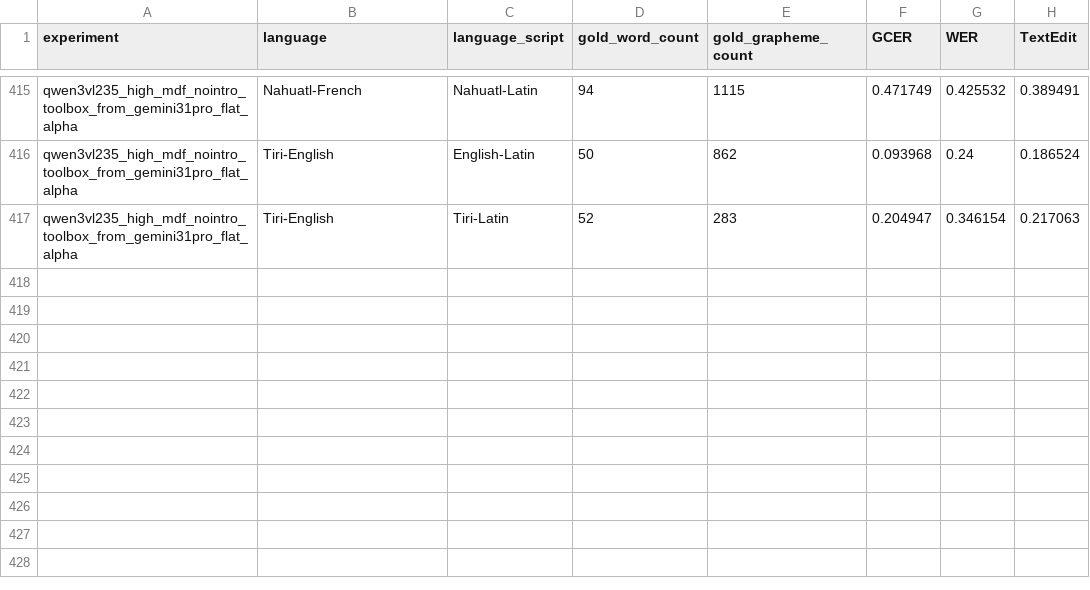
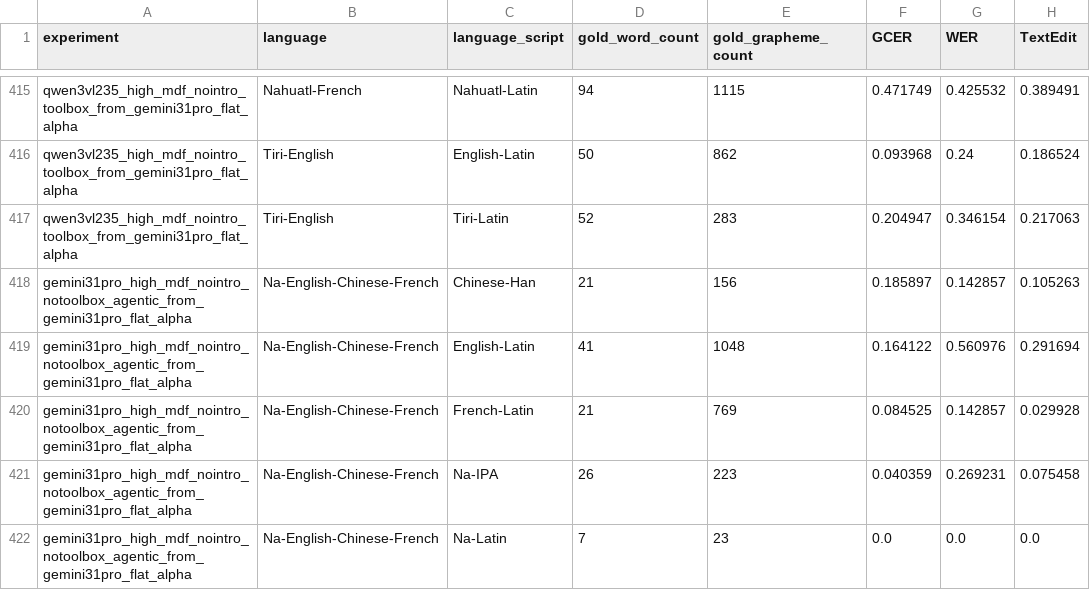
Before and after one commit to DavidSamuell/MUDIDI-Pipeline-for-Digitization-of-Multilingual-Dictionary, a CSV file: evaluations/stage2_mdf_eval_e2e/stage2_mdf_eval_per_language_script_summary.csv, drawn as a sheet; only a part is shown, gaps mark what is left out.

```diff
--- a/evaluations/stage2_mdf_eval_e2e/stage2_mdf_eval_per_language_script_summary.csv
+++ b/evaluations/stage2_mdf_eval_e2e/stage2_mdf_eval_per_language_script_summary.csv
@@ -417 +417,6 @@ qwen3vl235_high_mdf_nointro_toolbox_from_gemini31pro_flat_alpha,Tiri-English,Eng
 qwen3vl235_high_mdf_nointro_toolbox_from_gemini31pro_flat_alpha,Tiri-English,Tiri-Latin,52,283,0.204947,0.346154,0.217063
+gemini31pro_high_mdf_nointro_notoolbox_agentic_from_gemini31pro_flat_alpha,Na-English-Chinese-French,Chinese-Han,21,156,0.185897,0.142857,0.105263
+gemini31pro_high_mdf_nointro_notoolbox_agentic_from_gemini31pro_flat_alpha,Na-English-Chinese-French,English-Latin,41,1048,0.164122,0.560976,0.291694
+gemini31pro_high_mdf_nointro_notoolbox_agentic_from_gemini31pro_flat_alpha,Na-English-Chinese-French,French-Latin,21,769,0.084525,0.142857,0.029928
+gemini31pro_high_mdf_nointro_notoolbox_agentic_from_gemini31pro_flat_alpha,Na-English-Chinese-French,Na-IPA,26,223,0.040359,0.269231,0.075458
+gemini31pro_high_mdf_nointro_notoolbox_agentic_from_gemini31pro_flat_alpha,Na-English-Chinese-French,Na-Latin,7,23,0.0,0.0,0.0
```
Also changed, not shown: evaluations/stage2_mdf_eval_e2e/stage2_mdf_eval_per_language_script_detailed.csv, 3 other files.
